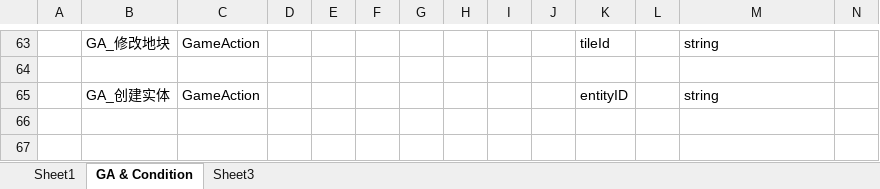
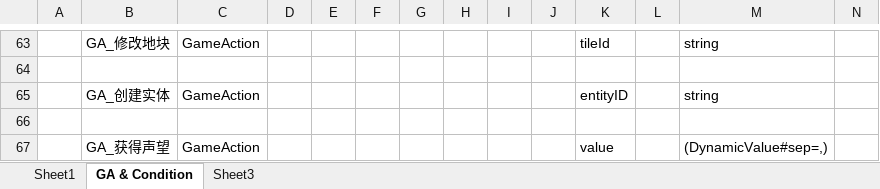
Before and after one commit to Jaeger0624/BBQ-Heaven, an Excel workbook: Config/Datas/__beans__.xlsx, sheet GA & Condition, drawn as a sheet; only a part is shown, gaps mark what is left out; values as stored, in another font and other column widths than the file's, no borders; rows hold the shown columns only; the diff names each change by its address in the sheet, - before the commit and + after, or states it on an @@ line.

```diff
--- a/Config/Datas/__beans__.xlsx (sheet GA & Condition)
+++ b/Config/Datas/__beans__.xlsx (sheet GA & Condition)
+row 66: (empty)
+row 67:  | GA_获得声望 | GameAction |  |  |  |  |  |  |  | value |  | (DynamicValue#sep=,)
```
Also changed, not shown: 16 other files.
